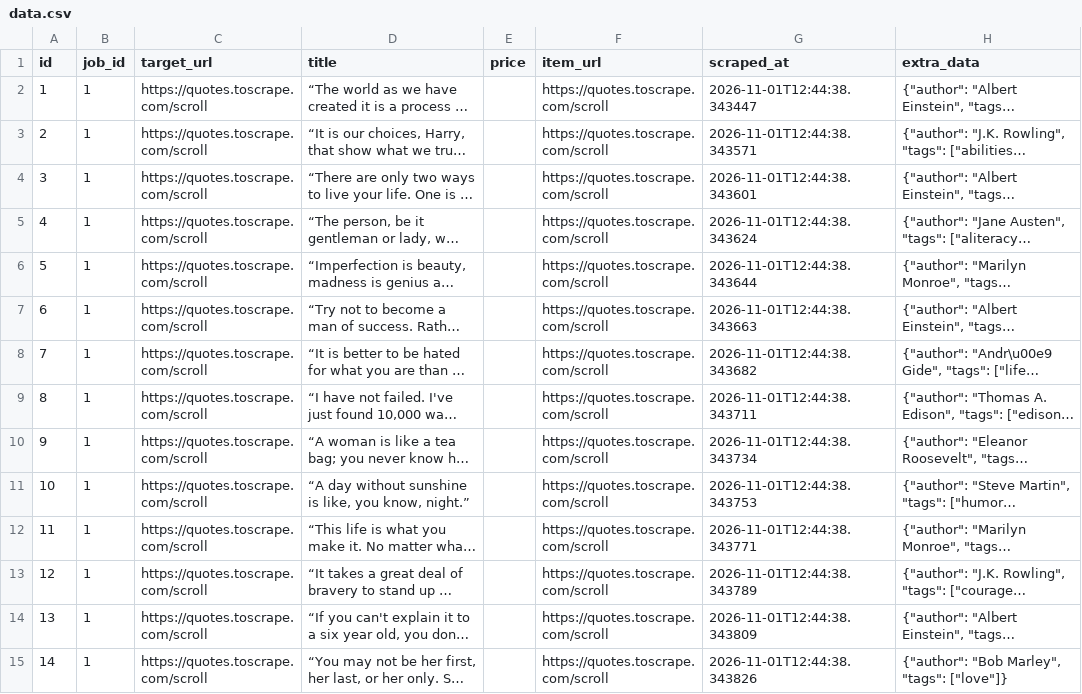
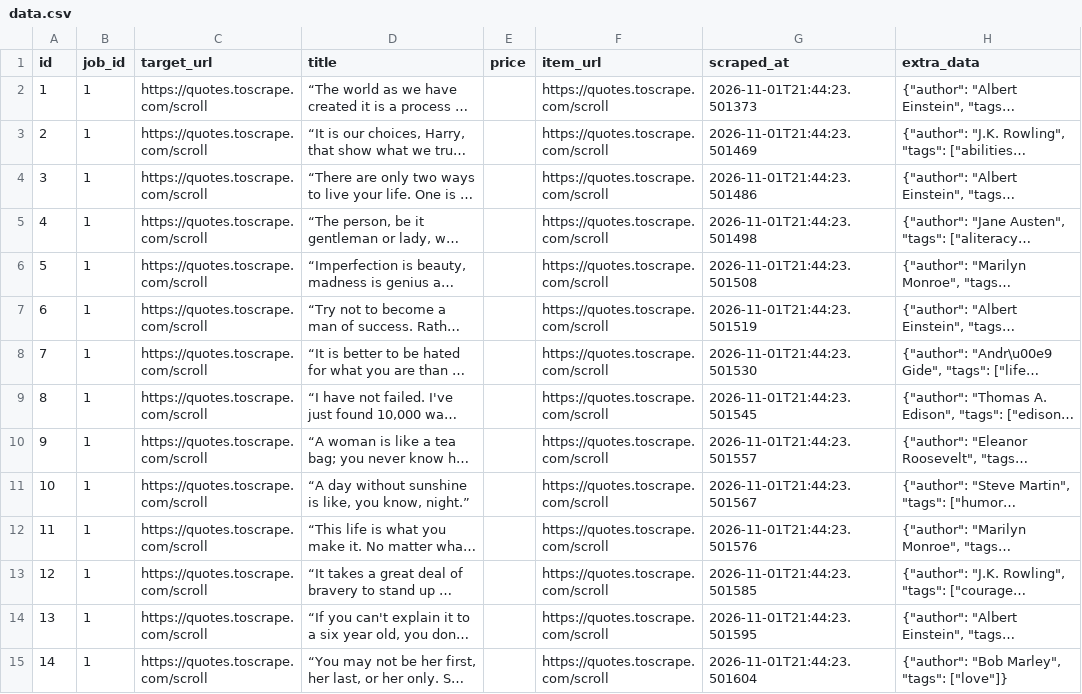
Before and after one commit to devchahar-byte/automated-web-scraper, a CSV file: docs/data.csv, drawn as a sheet; only a part is shown; long unchanged cells end in …; the diff covers the shown part only; the diff names each change by its address in the sheet, - before the commit and + after, or states it on an @@ line.

```diff
--- a/docs/data.csv
+++ b/docs/data.csv
-G2 (scraped_at): 2026-11-01T12:44:38.343447
+G2 (scraped_at): 2026-11-01T21:44:23.501373
-G3 (scraped_at): 2026-11-01T12:44:38.343571
+G3 (scraped_at): 2026-11-01T21:44:23.501469
-G4 (scraped_at): 2026-11-01T12:44:38.343601
+G4 (scraped_at): 2026-11-01T21:44:23.501486
-G5 (scraped_at): 2026-11-01T12:44:38.343624
+G5 (scraped_at): 2026-11-01T21:44:23.501498
-G6 (scraped_at): 2026-11-01T12:44:38.343644
+G6 (scraped_at): 2026-11-01T21:44:23.501508
-G7 (scraped_at): 2026-11-01T12:44:38.343663
+G7 (scraped_at): 2026-11-01T21:44:23.501519
-G8 (scraped_at): 2026-11-01T12:44:38.343682
+G8 (scraped_at): 2026-11-01T21:44:23.501530
-G9 (scraped_at): 2026-11-01T12:44:38.343711
+G9 (scraped_at): 2026-11-01T21:44:23.501545
-G10 (scraped_at): 2026-11-01T12:44:38.343734
+G10 (scraped_at): 2026-11-01T21:44:23.501557
-G11 (scraped_at): 2026-11-01T12:44:38.343753
+G11 (scraped_at): 2026-11-01T21:44:23.501567
-G12 (scraped_at): 2026-11-01T12:44:38.343771
+G12 (scraped_at): 2026-11-01T21:44:23.501576
-G13 (scraped_at): 2026-11-01T12:44:38.343789
+G13 (scraped_at): 2026-11-01T21:44:23.501585
-G14 (scraped_at): 2026-11-01T12:44:38.343809
+G14 (scraped_at): 2026-11-01T21:44:23.501595
-G15 (scraped_at): 2026-11-01T12:44:38.343826
+G15 (scraped_at): 2026-11-01T21:44:23.501604
```
Also changed, not shown: 36 edited cells elsewhere in this file, 1 other file.
